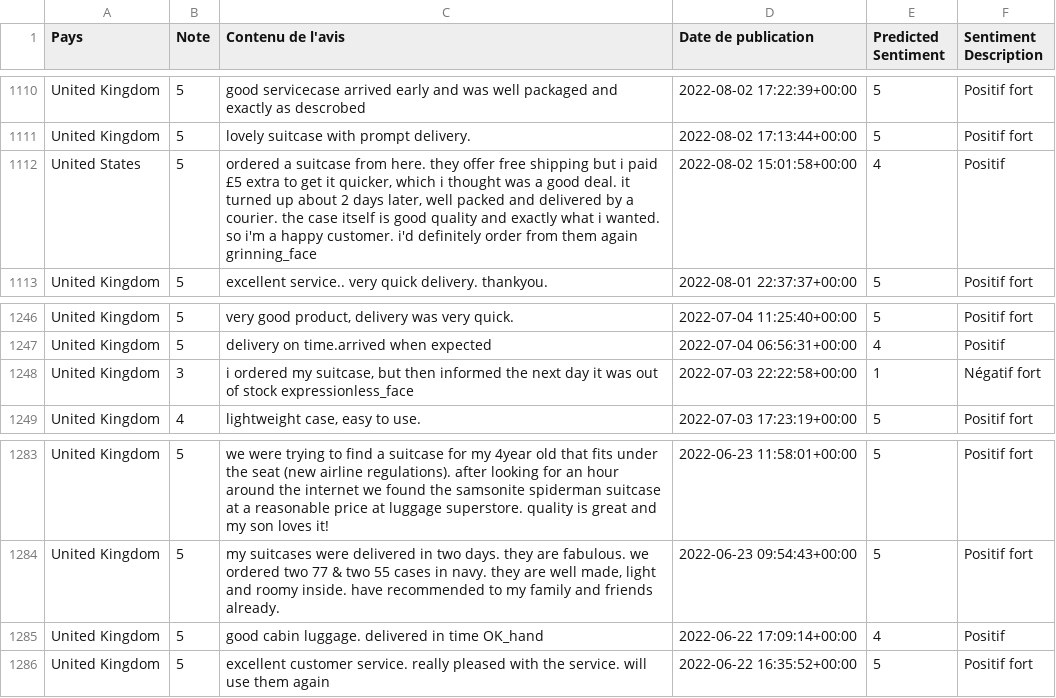
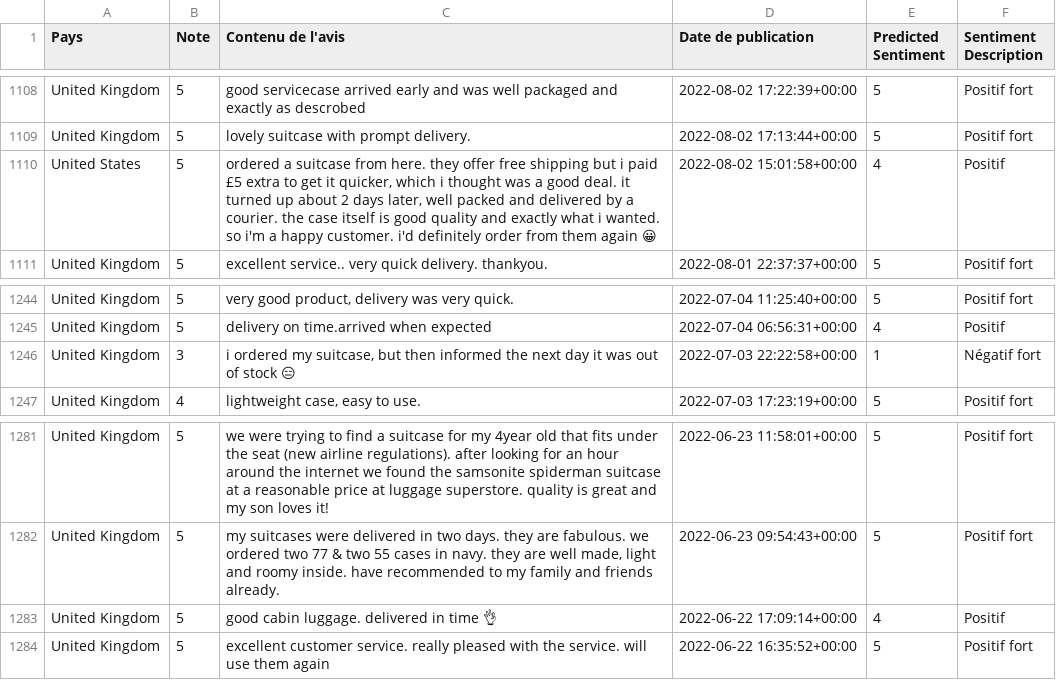
Before and after one commit to Adam37a/datacamp_efrei, a CSV file: model/streamlit/luggage_predicted_review_tokenizer.csv (was model/streamlit/luggage_predicted_review_for_analysis_test.csv), drawn as a sheet; only a part is shown, gaps mark what is left out; the diff covers the shown part only.

```diff
--- a/model/streamlit/luggage_predicted_review_for_analysis_test.csv
+++ b/model/streamlit/luggage_predicted_review_tokenizer.csv
@@ -1111,3 +1109,3 @@ United Kingdom,5,good servicecase arrived early and was well packaged and exactl
 United Kingdom,5,lovely suitcase with prompt delivery.,2022-08-02 17:13:44+00:00,5,Positif fort
-United States,5,"ordered a suitcase from here. they offer free shipping but i paid £5 extra to get it quicker, which i thought was a good deal. it turned up about 2 days later, well packed and delivered by a courier. the case itself is good quality and exactly what i wanted. so i'm a happy customer. i'd definitely order from them again grinning_face",2022-08-02 15:01:58+00:00,4,Positif
+United States,5,"ordered a suitcase from here. they offer free shipping but i paid £5 extra to get it quicker, which i thought was a good deal. it turned up about 2 days later, well packed and delivered by a courier. the case itself is good quality and exactly what i wanted. so i'm a happy customer. i'd definitely order from them again 😀",2022-08-02 15:01:58+00:00,4,Positif
 United Kingdom,5,excellent service.. very quick delivery. thankyou.,2022-08-01 22:37:37+00:00,5,Positif fort
@@ -1247,3 +1245,3 @@ United Kingdom,5,"very good product, delivery was very quick.",2022-07-04 11:25:
 United Kingdom,5,delivery on time.arrived when expected,2022-07-04 06:56:31+00:00,4,Positif
-United Kingdom,3,"i ordered my suitcase, but then informed the next day it was out of stock expressionless_face",2022-07-03 22:22:58+00:00,1,Négatif fort
+United Kingdom,3,"i ordered my suitcase, but then informed the next day it was out of stock 😑",2022-07-03 22:22:58+00:00,1,Négatif fort
 United Kingdom,4,"lightweight case, easy to use.",2022-07-03 17:23:19+00:00,5,Positif fort
@@ -1284,3 +1282,3 @@ United Kingdom,5,we were trying to find a suitcase for my 4year old that fits un
 United Kingdom,5,"my suitcases were delivered in two days. they are fabulous. we ordered two 77 & two 55 cases in navy. they are well made, light and roomy inside. have recommended to my family and friends already.",2022-06-23 09:54:43+00:00,5,Positif fort
-United Kingdom,5,good cabin luggage. delivered in time OK_hand,2022-06-22 17:09:14+00:00,4,Positif
+United Kingdom,5,good cabin luggage. delivered in time 👌,2022-06-22 17:09:14+00:00,4,Positif
 United Kingdom,5,excellent customer service. really pleased with the service. will use them again,2022-06-22 16:35:52+00:00,5,Positif fort
```
Also changed, not shown: 2 removed rows and 20 edited cells elsewhere in this file, model/streamlit/luggage_predicted_review_pipeline.csv, 7 other files.
